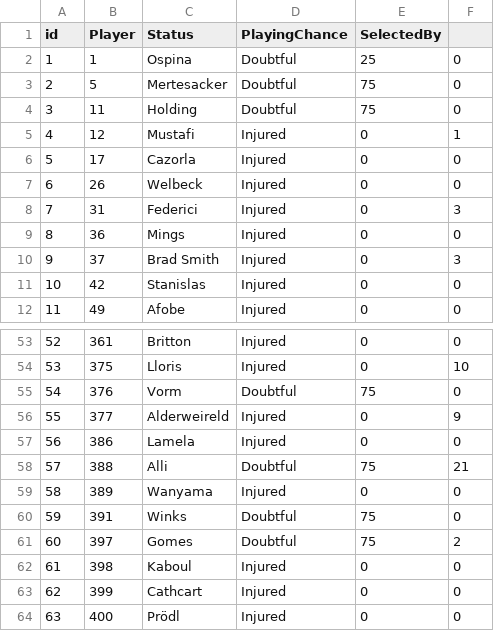
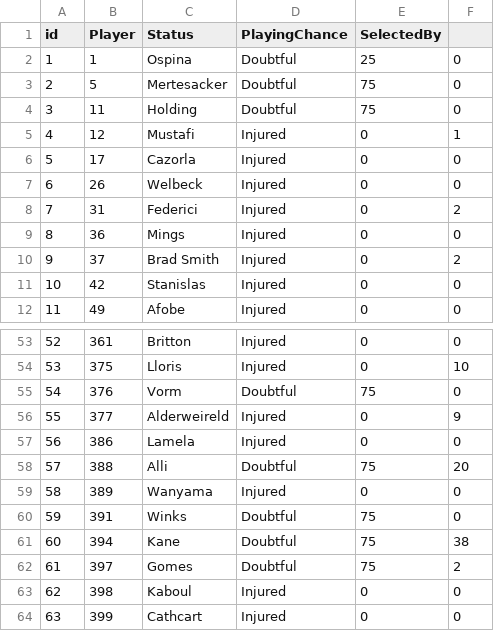
Before and after one commit to gpoudel/FPL-Analytics, a CSV file: fplBoardLive/data/injuryDF_yesterday.csv, drawn as a sheet; only a part is shown, gaps mark what is left out; the shorter side is filled out with more unchanged rows; addresses are those after the commit; the diff names each change by its address in the sheet, - before the commit and + after, or states it on an @@ line.

```diff
--- a/fplBoardLive/data/injuryDF_yesterday.csv
+++ b/fplBoardLive/data/injuryDF_yesterday.csv
-F8: 3
+F8: 2
-F10: 3
+F10: 2
-F58: 21
+F58: 20
+row 61: 60 | 394 | Kane | Doubtful | 75 | 38
@@ column A (id) renumbered from row 62 down @@
```
Also changed, not shown: fplBoardLive/data/DailyPriceUpdate.csv, 13 other files.
